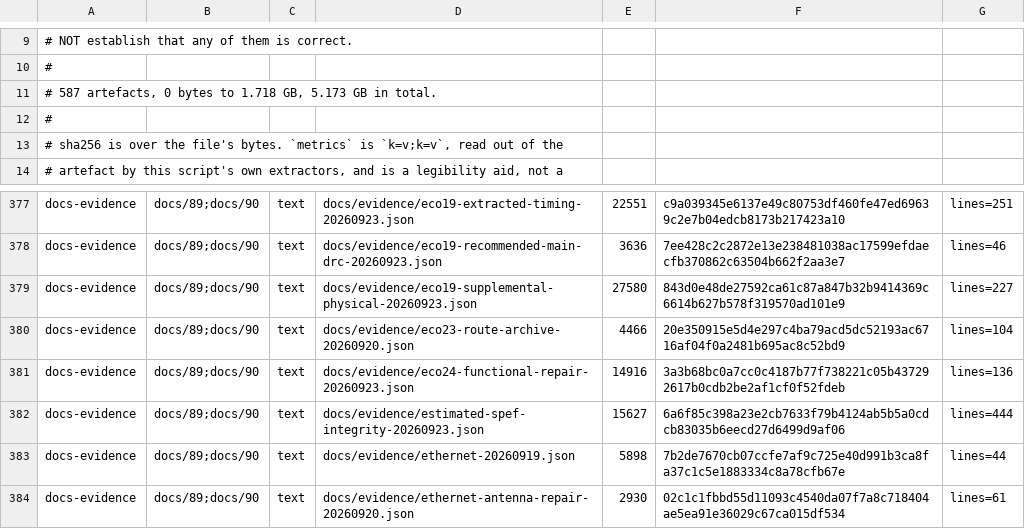
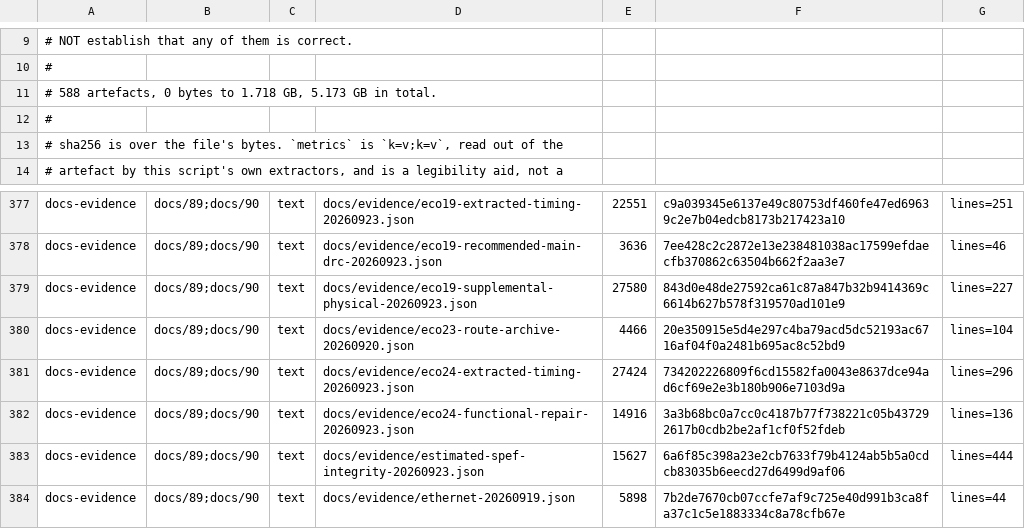
Before and after one commit to Melihakbulut221/nssoc, a TSV file: docs/80-artefact-digests.tsv, drawn as a sheet; only a part is shown, gaps mark what is left out; the shorter side is filled out with more unchanged rows.

Commit message:
Record fresh ECO24 extraction and remaining timing failures

```diff
--- a/docs/80-artefact-digests.tsv
+++ b/docs/80-artefact-digests.tsv
@@ -10,3 +10,3 @@
 #
-# 587 artefacts, 0 bytes to 1.718 GB, 5.173 GB in total.
+# 588 artefacts, 0 bytes to 1.718 GB, 5.173 GB in total.
 #
@@ -380,2 +380,3 @@ docs-evidence	docs/89;docs/90	text	docs/evidence/eco19-supplemental-physical-202
 docs-evidence	docs/89;docs/90	text	docs/evidence/eco23-route-archive-20260920.json	4466	20e350915e5d4e297c4ba79acd5dc52193ac6716af04f0a2481b695ac8c52bd9	lines=104
+docs-evidence	docs/89;docs/90	text	docs/evidence/eco24-extracted-timing-20260923.json	27424	734202226809f6cd15582fa0043e8637dce94ad6cf69e2e3b180b906e7103d9a	lines=296
 docs-evidence	docs/89;docs/90	text	docs/evidence/eco24-functional-repair-20260923.json	14916	3a3b68bc0a7cc0c4187b77f738221c05b437292617b0cdb2be2af1cf0f52fdeb	lines=136
```
Also changed, not shown: 8 other files.
